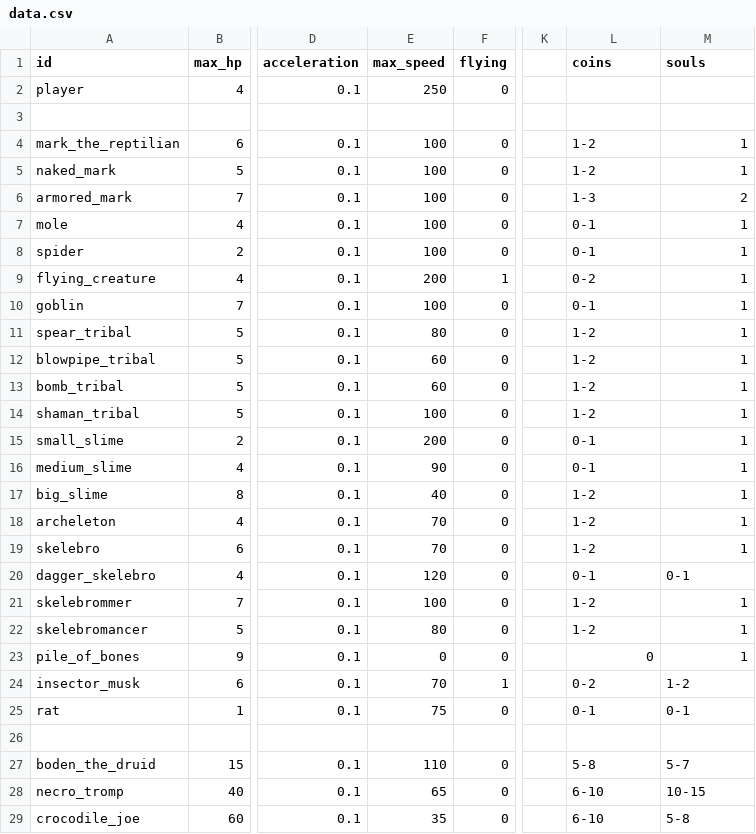
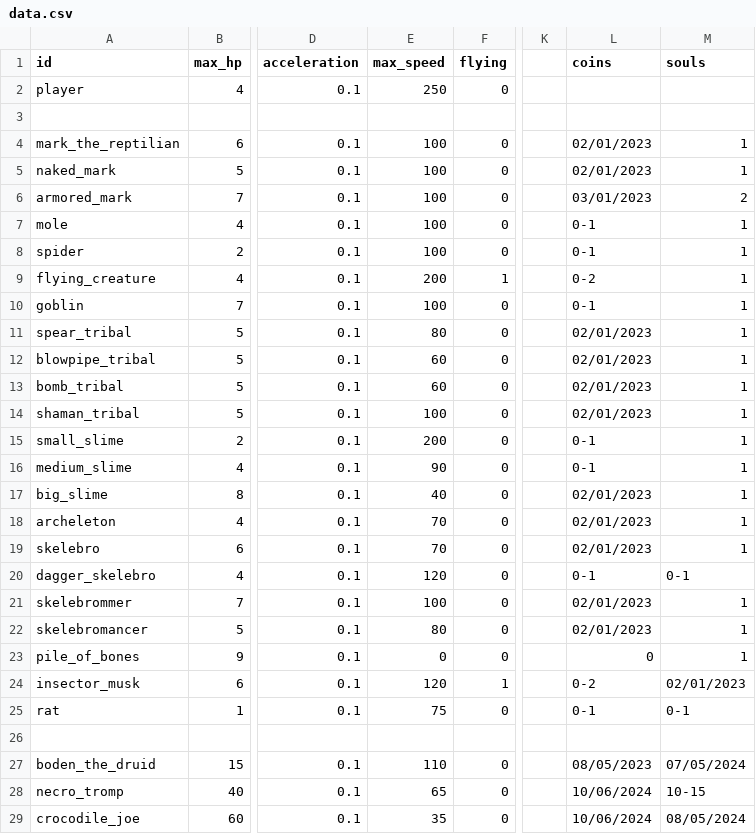
Before and after one commit to MateuSai/Where-is-the-Princess, a CSV file: Characters/data.csv, drawn as a sheet; only a part is shown, gaps mark what is left out; the diff names each change by its address in the sheet, - before the commit and + after, or states it on an @@ line.

```diff
--- a/Characters/data.csv
+++ b/Characters/data.csv
-L4:L5 (coins): 1-2
+L4:L5 (coins): 02/01/2023
-L6 (coins): 1-3
+L6 (coins): 03/01/2023
-L11:L14 (coins): 1-2
+L11:L14 (coins): 02/01/2023
-L17:L19 (coins): 1-2
+L17:L19 (coins): 02/01/2023
-L21:L22 (coins): 1-2
+L21:L22 (coins): 02/01/2023
-E24 (max_speed): 70
+E24 (max_speed): 120
-M24 (souls): 1-2
+M24 (souls): 02/01/2023
-L27 (coins): 5-8
+L27 (coins): 08/05/2023
-M27 (souls): 5-7
+M27 (souls): 07/05/2024
-L28:L29 (coins): 6-10
+L28:L29 (coins): 10/06/2024
-M29 (souls): 5-8
+M29 (souls): 08/05/2024
```
Also changed, not shown: 6 other files.
